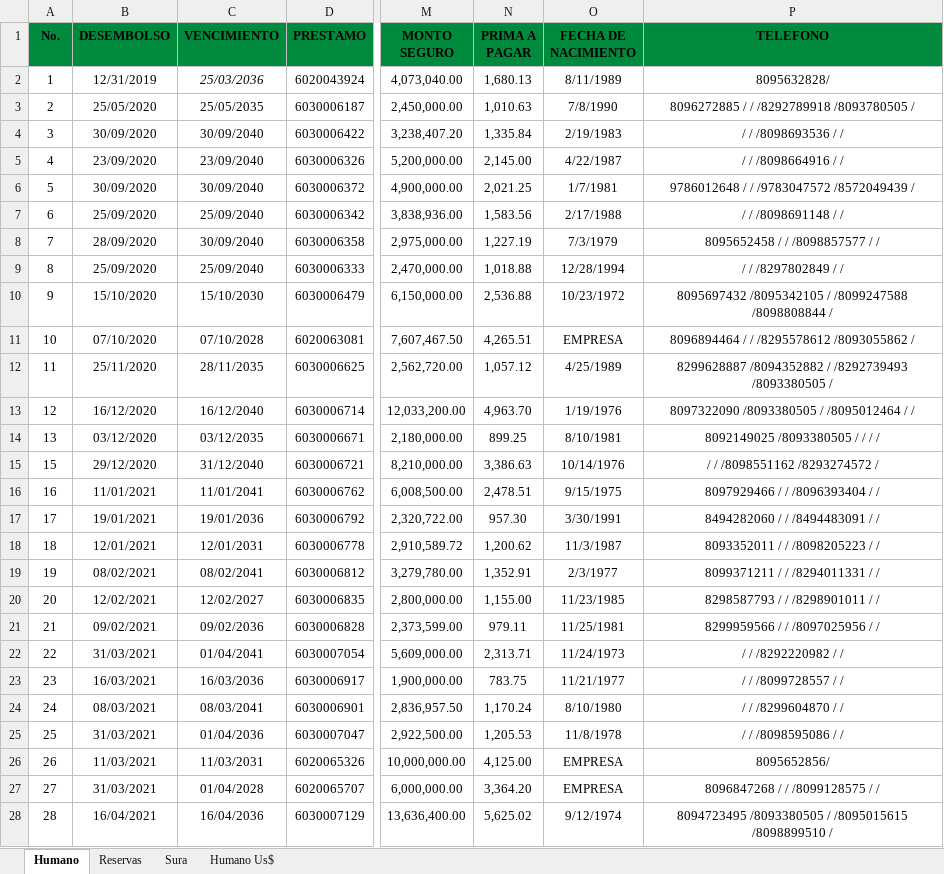
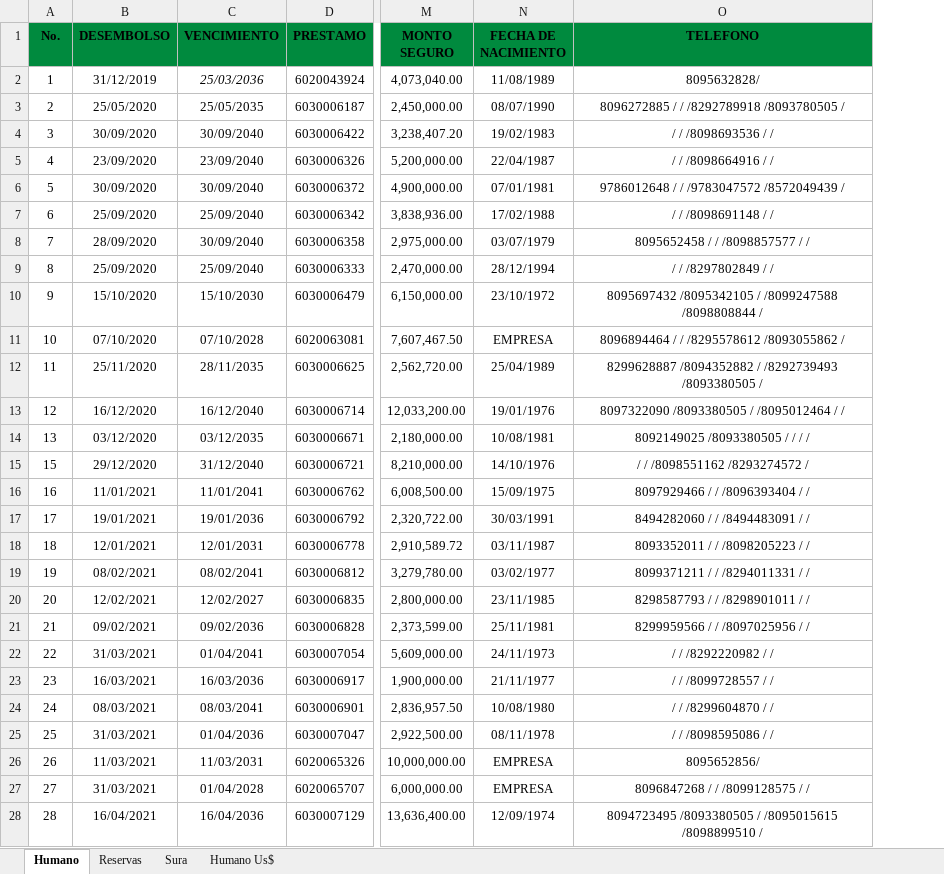
Before and after one commit to platinum-place/it-caribe-backend, an Excel workbook: migrate/Consolidado Incendio Hipotecario Julio 2025.xlsx, sheet Humano, drawn as a sheet; only a part is shown, gaps mark what is left out; values as stored, in another font and other column widths than the file's, no borders; conditional formats not drawn; removed rows and columns are numbered as before the commit, all else as after; the diff covers the shown part only; the diff names each change by its address in the sheet, - before the commit and + after, or states it on an @@ line.

```diff
--- a/migrate/Consolidado Incendio Hipotecario Julio 2025.xlsx (sheet Humano)
+++ b/migrate/Consolidado Incendio Hipotecario Julio 2025.xlsx (sheet Humano)
-column N (PRIMA A PAGAR), rows 2-28: 1,680.13 | 1,010.63 | 1,335.84 | 2,145.00 | 2,021.25 | 1,583.56 | 1,227.19 | 1,018.88 | 2,536.88 | 4,265.51 | 1,057.12 | 4,963.70 | 899.25 | 3,386.63 | 2,478.51 | 957.30 | 1,200.62 | 1,352.91 | 1,155.00 | 979.11 | 2,313.71 | 783.75 | 1,170.24 | 1,205.53 | 4,125.00 | 3,364.20 | 5,625.02
-B2 (DESEMBOLSO): 12/31/2019
+B2 (DESEMBOLSO): 31/12/2019
-N2 (FECHA DE NACIMIENTO): 8/11/1989
+N2 (FECHA DE NACIMIENTO): 11/08/1989
-N3 (FECHA DE NACIMIENTO): 7/8/1990
+N3 (FECHA DE NACIMIENTO): 08/07/1990
-N4 (FECHA DE NACIMIENTO): 2/19/1983
+N4 (FECHA DE NACIMIENTO): 19/02/1983
-N5 (FECHA DE NACIMIENTO): 4/22/1987
+N5 (FECHA DE NACIMIENTO): 22/04/1987
-N6 (FECHA DE NACIMIENTO): 1/7/1981
+N6 (FECHA DE NACIMIENTO): 07/01/1981
-N7 (FECHA DE NACIMIENTO): 2/17/1988
+N7 (FECHA DE NACIMIENTO): 17/02/1988
-N8 (FECHA DE NACIMIENTO): 7/3/1979
+N8 (FECHA DE NACIMIENTO): 03/07/1979
-N9 (FECHA DE NACIMIENTO): 12/28/1994
+N9 (FECHA DE NACIMIENTO): 28/12/1994
-N10 (FECHA DE NACIMIENTO): 10/23/1972
+N10 (FECHA DE NACIMIENTO): 23/10/1972
-N12 (FECHA DE NACIMIENTO): 4/25/1989
+N12 (FECHA DE NACIMIENTO): 25/04/1989
-N13 (FECHA DE NACIMIENTO): 1/19/1976
+N13 (FECHA DE NACIMIENTO): 19/01/1976
-N14 (FECHA DE NACIMIENTO): 8/10/1981
+N14 (FECHA DE NACIMIENTO): 10/08/1981
-N15 (FECHA DE NACIMIENTO): 10/14/1976
+N15 (FECHA DE NACIMIENTO): 14/10/1976
-N16 (FECHA DE NACIMIENTO): 9/15/1975
+N16 (FECHA DE NACIMIENTO): 15/09/1975
-N17 (FECHA DE NACIMIENTO): 3/30/1991
+N17 (FECHA DE NACIMIENTO): 30/03/1991
-N18 (FECHA DE NACIMIENTO): 11/3/1987
+N18 (FECHA DE NACIMIENTO): 03/11/1987
-N19 (FECHA DE NACIMIENTO): 2/3/1977
+N19 (FECHA DE NACIMIENTO): 03/02/1977
-N20 (FECHA DE NACIMIENTO): 11/23/1985
+N20 (FECHA DE NACIMIENTO): 23/11/1985
-N21 (FECHA DE NACIMIENTO): 11/25/1981
+N21 (FECHA DE NACIMIENTO): 25/11/1981
-N22 (FECHA DE NACIMIENTO): 11/24/1973
+N22 (FECHA DE NACIMIENTO): 24/11/1973
-N23 (FECHA DE NACIMIENTO): 11/21/1977
+N23 (FECHA DE NACIMIENTO): 21/11/1977
-N24 (FECHA DE NACIMIENTO): 8/10/1980
+N24 (FECHA DE NACIMIENTO): 10/08/1980
-N25 (FECHA DE NACIMIENTO): 11/8/1978
+N25 (FECHA DE NACIMIENTO): 08/11/1978
-N28 (FECHA DE NACIMIENTO): 9/12/1974
+N28 (FECHA DE NACIMIENTO): 12/09/1974
```
Also changed, not shown: 803 edited cells elsewhere in this sheet, sheet Humano Us$, sheet Sura, sheet Reservas, 56 other files.
